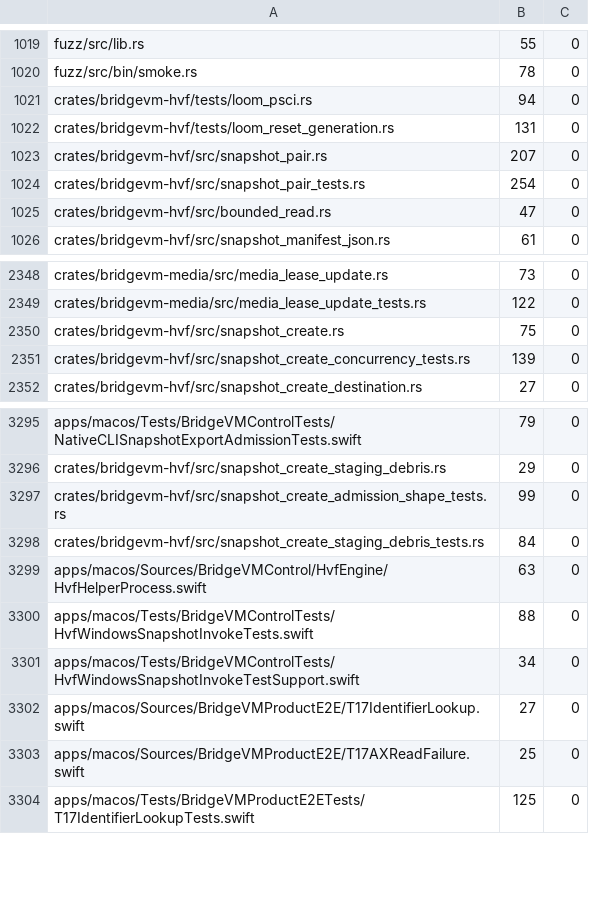
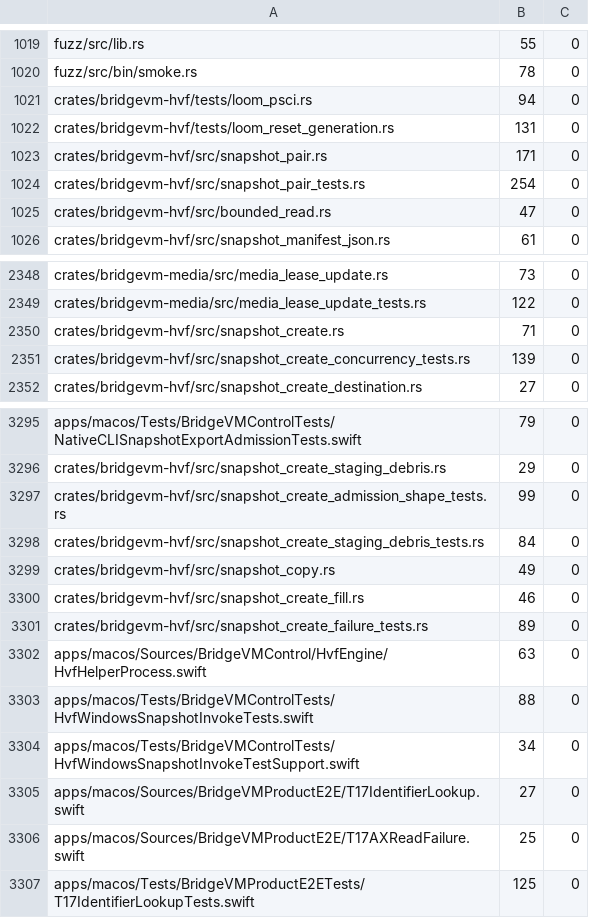
Before and after one commit to Ketchio-dev/bridgevm, a TSV file: scripts/refactor-budgets.tsv, drawn as a sheet; only a part is shown, gaps mark what is left out.

```diff
--- a/scripts/refactor-budgets.tsv
+++ b/scripts/refactor-budgets.tsv
@@ -1022,3 +1022,3 @@ crates/bridgevm-hvf/tests/loom_psci.rs	94	0
 crates/bridgevm-hvf/tests/loom_reset_generation.rs	131	0
-crates/bridgevm-hvf/src/snapshot_pair.rs	207	0
+crates/bridgevm-hvf/src/snapshot_pair.rs	171	0
 crates/bridgevm-hvf/src/snapshot_pair_tests.rs	254	0
@@ -2349,3 +2349,3 @@ crates/bridgevm-media/src/media_lease_update.rs	73	0
 crates/bridgevm-media/src/media_lease_update_tests.rs	122	0
-crates/bridgevm-hvf/src/snapshot_create.rs	75	0
+crates/bridgevm-hvf/src/snapshot_create.rs	71	0
 crates/bridgevm-hvf/src/snapshot_create_concurrency_tests.rs	139	0
@@ -3298,2 +3298,5 @@ crates/bridgevm-hvf/src/snapshot_create_admission_shape_tests.rs	99	0
 crates/bridgevm-hvf/src/snapshot_create_staging_debris_tests.rs	84	0
+crates/bridgevm-hvf/src/snapshot_copy.rs	49	0
+crates/bridgevm-hvf/src/snapshot_create_fill.rs	46	0
+crates/bridgevm-hvf/src/snapshot_create_failure_tests.rs	89	0
 apps/macos/Sources/BridgeVMControl/HvfEngine/HvfHelperProcess.swift	63	0
```
Also changed, not shown: 6 other files.
